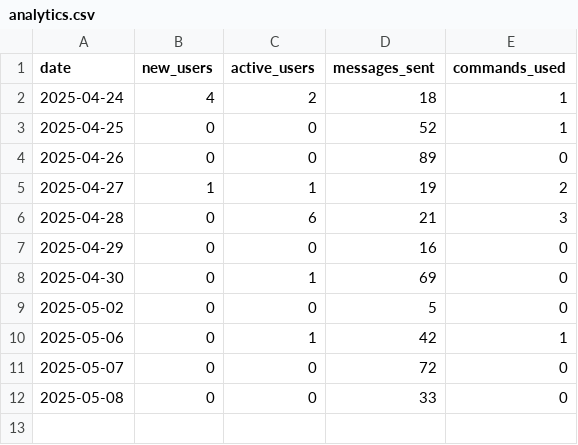
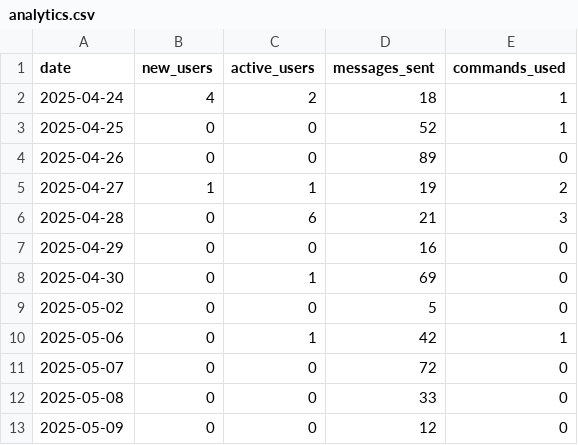
Before and after one commit to PabloMarzol/tele_algo, a CSV file: bot_data/analytics.csv, drawn as a sheet; the diff names each change by its address in the sheet, - before the commit and + after, or states it on an @@ line.

```diff
--- a/bot_data/analytics.csv
+++ b/bot_data/analytics.csv
+row 13: 2025-05-09 | 0 | 0 | 12 | 0
```
Also changed, not shown: 5 other files.
